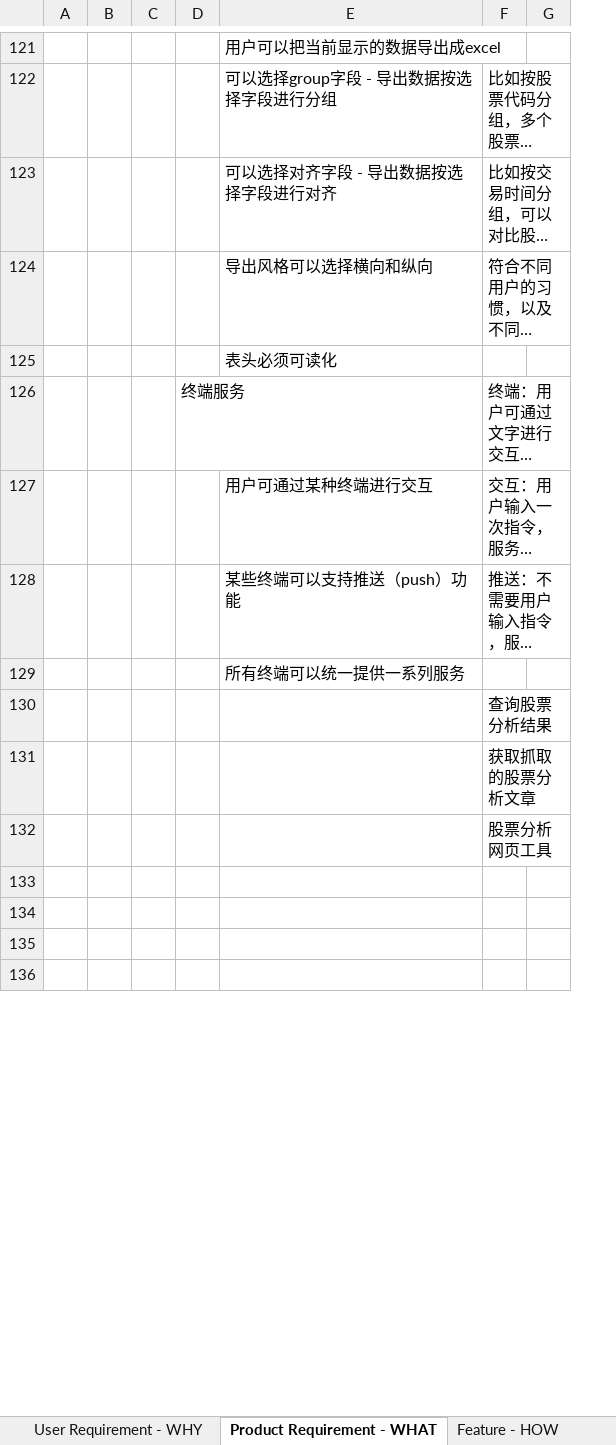
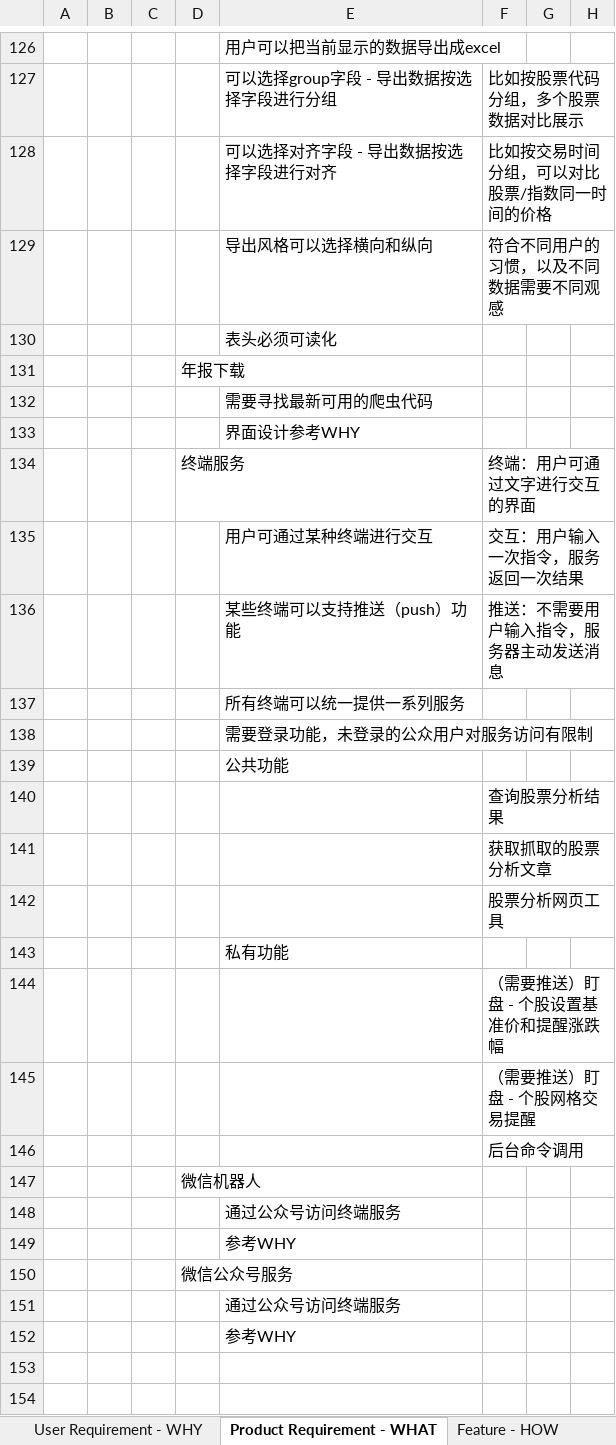
Before and after one commit to SleepySoft/StockAnalysisSystem, an Excel workbook: Doc/Requirements.xlsx, sheet Product Requirement - WHAT, drawn as a sheet; only a part is shown, gaps mark what is left out; long unchanged cells end in …; values as stored, in another font and other column widths than the file's, no borders; removed rows and columns are numbered as before the commit, all else as after; the diff covers the shown part only; the diff names each change by its address in the sheet, - before the commit and + after, or states it on an @@ line.

Commit message:
Update requirements
Change-Id: I6d9989cacc7e2c1525f0339ba16674706139ee36

```diff
--- a/Doc/Requirements.xlsx (sheet Product Requirement - WHAT)
+++ b/Doc/Requirements.xlsx (sheet Product Requirement - WHAT)
-column G, empty
+column G, empty
+column H, empty
+row 131:  |  |  | 年报下载
+row 132:  |  |  |  | 需要寻找最新可用的爬虫代码
+row 133:  |  |  |  | 界面设计参考WHY
+row 138:  |  |  |  | 需要登录功能，未登录的公众用户对服务访问有限制
+row 139:  |  |  |  | 公共功能
-E143: (empty)
+E143: 私有功能
-F144: (empty)
+F144: （需要推送）盯盘 - 个股设置基准价和提醒涨跌幅
+row 145:  |  |  |  |  | （需要推送）盯盘 - 个股网格交易提醒
+row 146:  |  |  |  |  | 后台命令调用
+row 147:  |  |  | 微信机器人
+row 148:  |  |  |  | 通过公众号访问终端服务
+row 149:  |  |  |  | 参考WHY
+row 150:  |  |  | 微信公众号服务
+row 151:  |  |  |  | 通过公众号访问终端服务
+row 152:  |  |  |  | 参考WHY
```
Also changed, not shown: 5 added rows and 1 edited cell elsewhere in this sheet, sheet Feature - HOW, sheet User Requirement - WHY.
